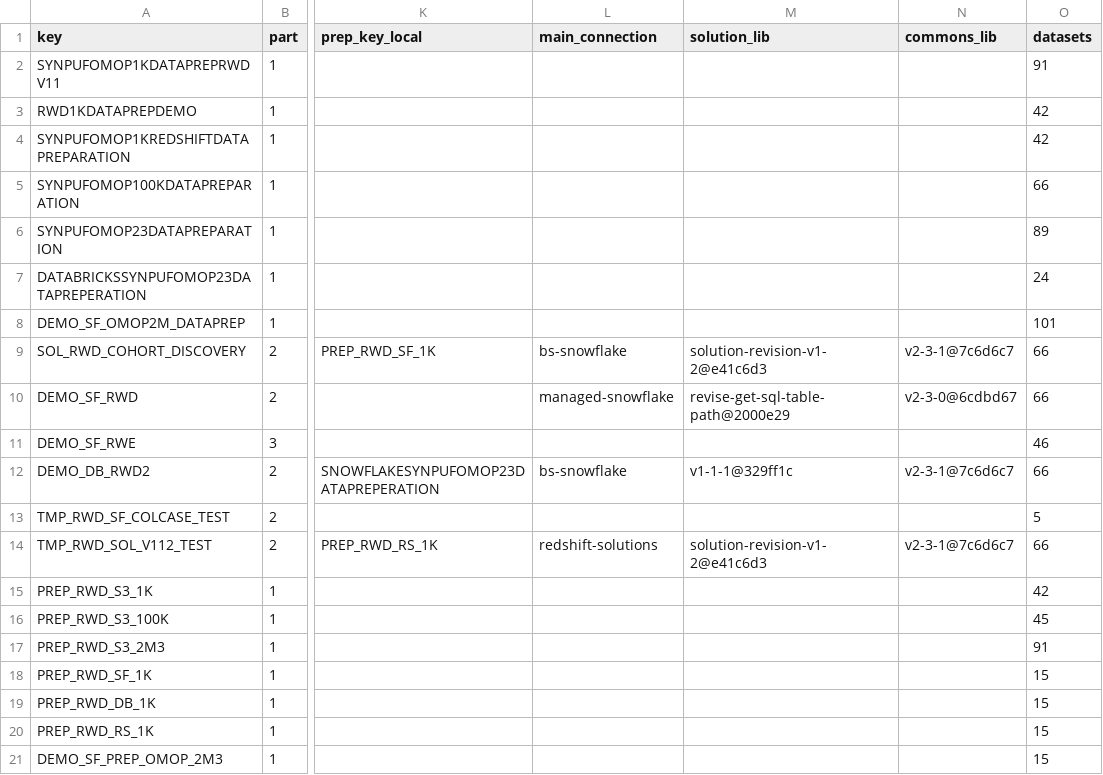
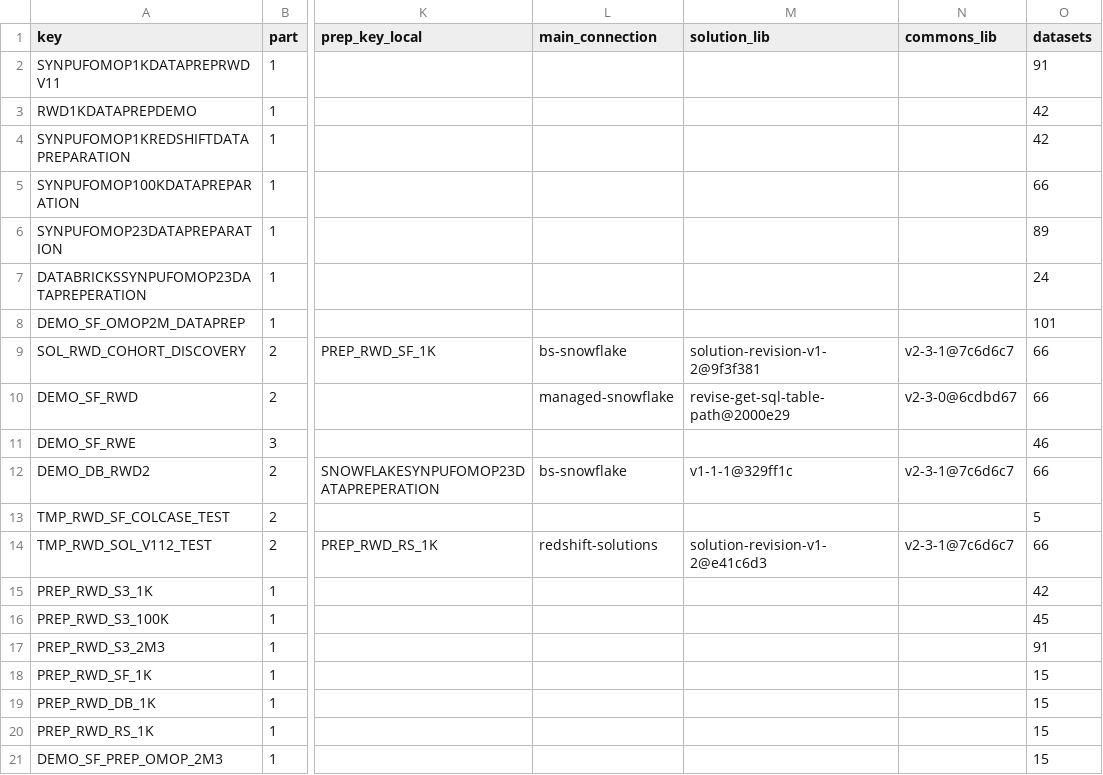
Before and after one commit to lhfudataiku/bs-rwe-assets, a TSV file: .index/projects.tsv, drawn as a sheet; only a part is shown, gaps mark what is left out; the diff names each change by its address in the sheet, - before the commit and + after, or states it on an @@ line.

```diff
--- a/.index/projects.tsv
+++ b/.index/projects.tsv
-M9 (solution_lib): solution-revision-v1-2@e41c6d3
+M9 (solution_lib): solution-revision-v1-2@9f3f381
```
Also changed, not shown: 3 other files.
